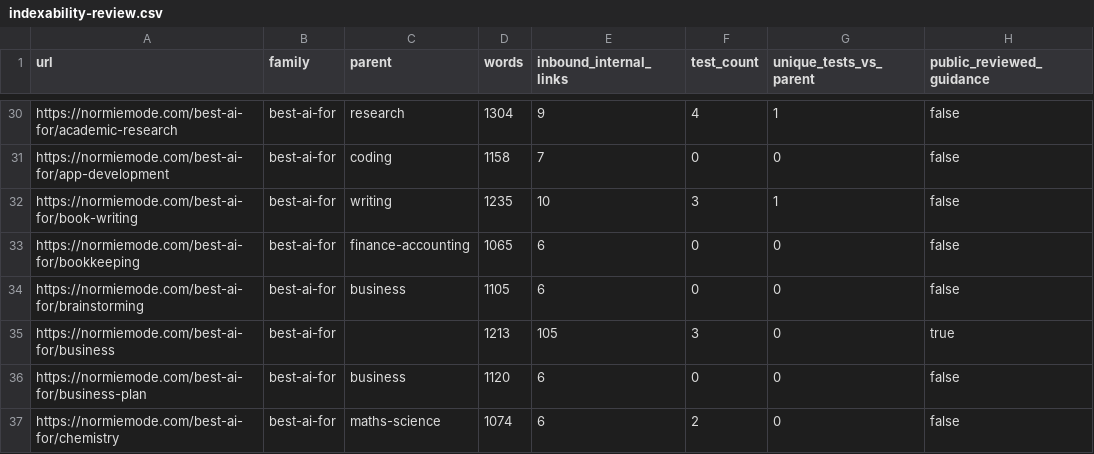
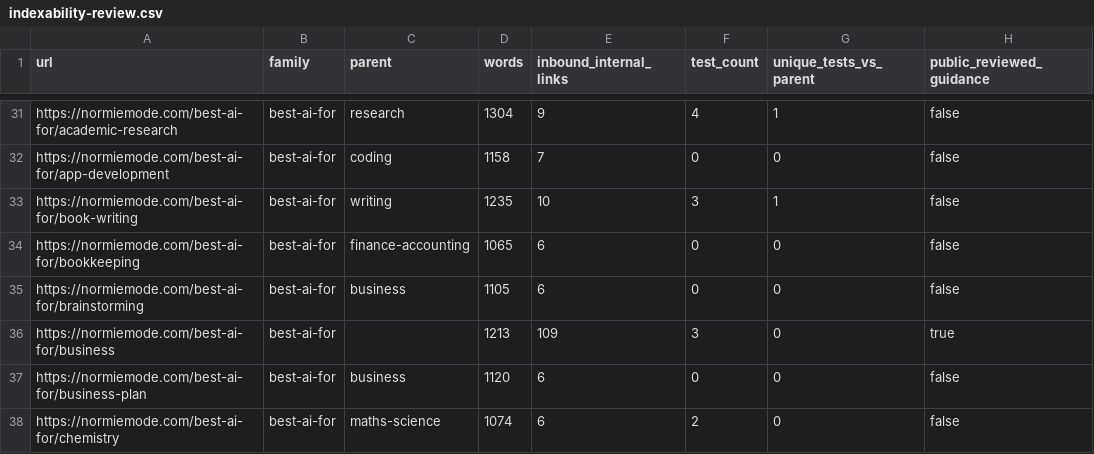
Before and after one commit to andymdavid/normie-mode, a CSV file: docs/seo/indexability-review.csv, drawn as a sheet; only a part is shown, gaps mark what is left out; addresses are those after the commit; the diff covers the shown part only; the diff names each change by its address in the sheet, - before the commit and + after, or states it on an @@ line.

```diff
--- a/docs/seo/indexability-review.csv
+++ b/docs/seo/indexability-review.csv
-E36 (inbound_internal_links): 105
+E36 (inbound_internal_links): 109
```
Also changed, not shown: 4 added rows and 10 edited cells elsewhere in this file, 11 other files.
